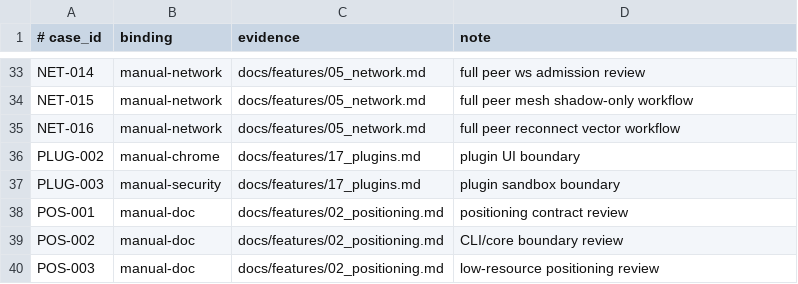
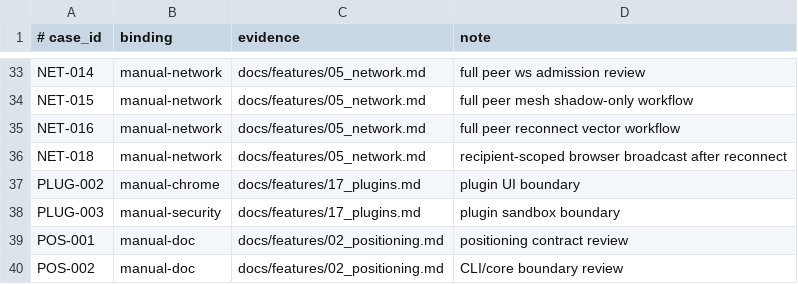
Before and after one commit to Develata/Deve-Notebook, a TSV file: docs/acceptance-bindings.tsv, drawn as a sheet; only a part is shown, gaps mark what is left out; the shorter side is filled out with more unchanged rows.

```diff
--- a/docs/acceptance-bindings.tsv
+++ b/docs/acceptance-bindings.tsv
@@ -35,2 +35,3 @@ NET-015|manual-network|docs/features/05_network.md|full peer mesh shadow-only wo
 NET-016|manual-network|docs/features/05_network.md|full peer reconnect vector workflow
+NET-018|manual-network|docs/features/05_network.md|recipient-scoped browser broadcast after reconnect
 PLUG-002|manual-chrome|docs/features/17_plugins.md|plugin UI boundary
```
Also changed, not shown: 16 other files.
